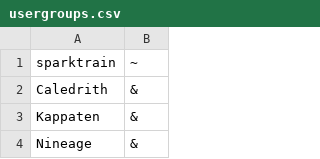
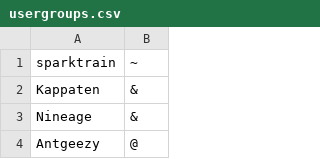
Before and after one commit to zeriloa/SparkServer, a CSV file: config/usergroups.csv, drawn as a sheet; only a part is shown; the shorter side is filled out with more unchanged rows.

Commit message:
cale really sux

```diff
--- a/config/usergroups.csv
+++ b/config/usergroups.csv
@@ -1,3 +1,2 @@
 sparktrain,~
-Caledrith,&
 Kappaten,&
```
